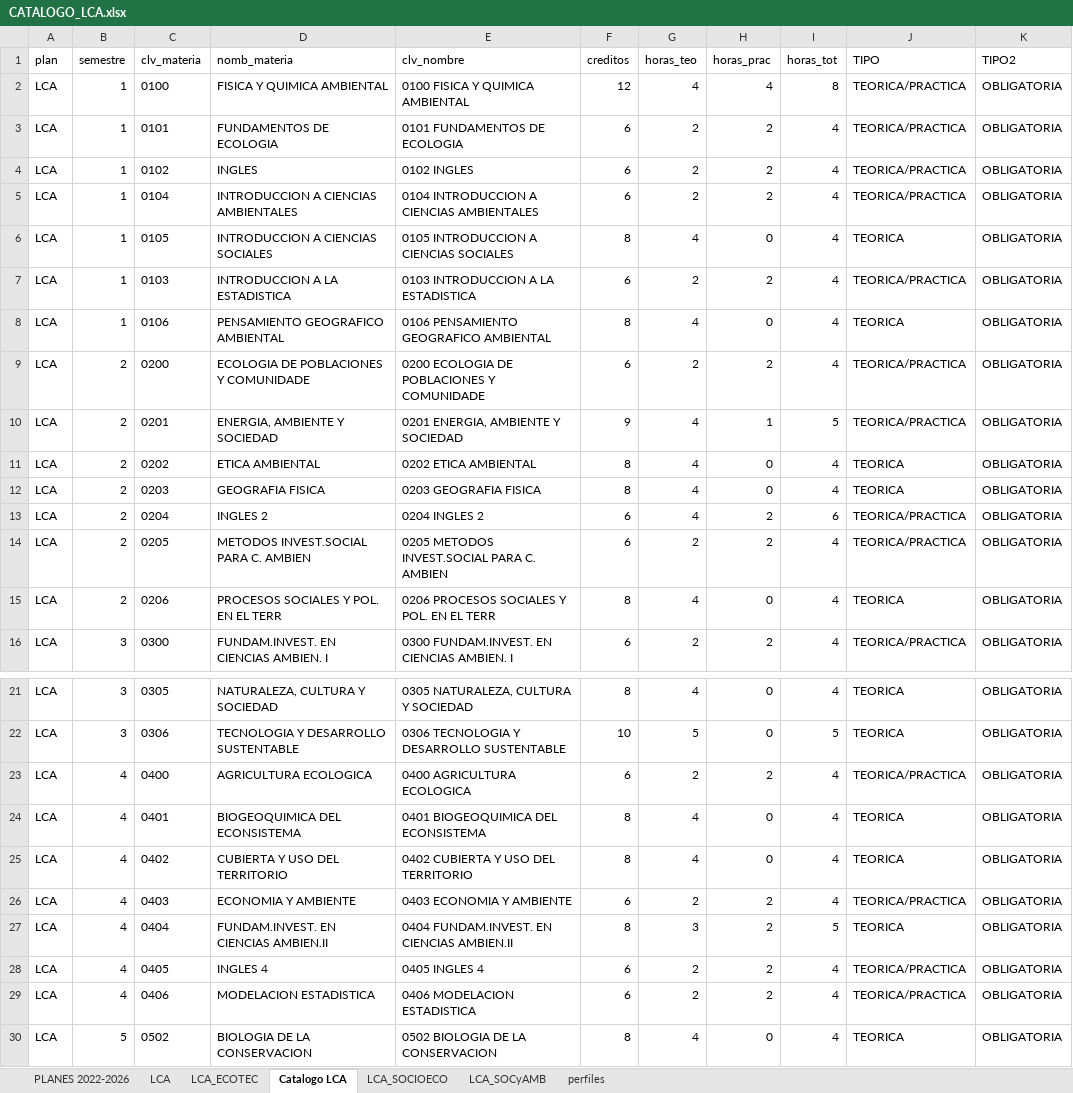
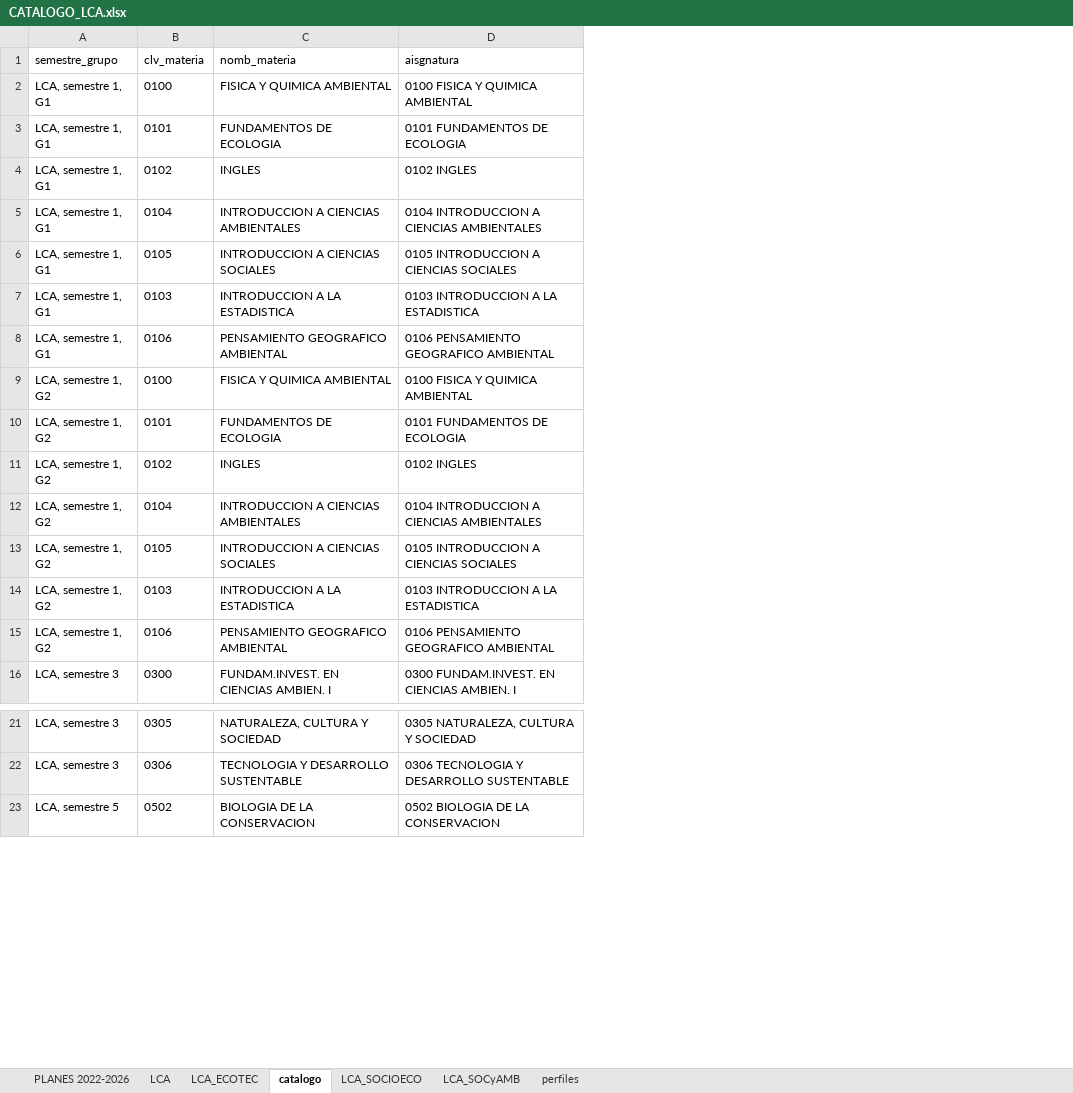
Before and after one commit to edlinguerra/rubrica_ENES_Merida, an Excel workbook: data/CATALOGO_LCA.xlsx, sheet catalogo, drawn as a sheet; only a part is shown, gaps mark what is left out; values as stored, in another font and other column widths than the file's, no borders; removed rows and columns are numbered as before the commit, all else as after; the diff covers the shown part only; the diff names each change by its address in the sheet, - before the commit and + after, or states it on an @@ line.

Commit message:
ajuste para desiertas

```diff
--- a/data/CATALOGO_LCA.xlsx (sheet catalogo)
+++ b/data/CATALOGO_LCA.xlsx (sheet catalogo)
-sheet tab: Catalogo LCA
+sheet tab: catalogo
-column A (plan), rows 2-8: all LCA; row 16: LCA; rows 21-22: LCA | LCA; row 30: LCA
-column B (semestre), rows 2-8: all 1; row 16: 3; rows 21-22: 3 | 3; row 30: 5
+column A (semestre_grupo), rows 2-8: all LCA, semestre 1, G1; row 16: LCA, semestre 3; rows 21-23: LCA, semestre 3 | LCA, semestre 3 | LCA, semestre 5
-column F (creditos), rows 2-8: 12 | 6 | 6 | 6 | 8 | 6 | 8; row 16: 6; rows 21-22: 8 | 10; row 30: 8
-column G (horas_teo), rows 2-8: 4 | 2 | 2 | 2 | 4 | 2 | 4; row 16: 2; rows 21-22: 4 | 5; row 30: 4
-column H (horas_prac), rows 2-8: 4 | 2 | 2 | 2 | 0 | 2 | 0; row 16: 2; rows 21-22: 0 | 0; row 30: 0
-column I (horas_tot), rows 2-8: 8 | 4 | 4 | 4 | 4 | 4 | 4; row 16: 4; rows 21-22: 4 | 5; row 30: 4
-column J (TIPO), rows 2-8: TEORICA/PRACTICA | TEORICA/PRACTICA | TEORICA/PRACTICA | TEORICA/PRACTICA | TEORICA | TEORICA/PRACTICA | TEORICA; row 16: TEORICA/PRACTICA; rows 21-22: TEORICA | TEORICA; row 30: TEORICA
-column K (TIPO2), rows 2-8: all OBLIGATORIA; row 16: OBLIGATORIA; rows 21-22: OBLIGATORIA | OBLIGATORIA; row 30: OBLIGATORIA
-D1: clv_nombre
+D1: aisgnatura
-row 9: LCA | 2 | 0200 | ECOLOGIA DE POBLACIONES Y COMUNIDADE | 0200 ECOLOGIA DE POBLACIONES Y COMUNIDADE | 6 | 2 | 2 | 4 | TEORICA/PRACTICA | OBLIGATORIA
-row 10: LCA | 2 | 0201 | ENERGIA, AMBIENTE Y SOCIEDAD | 0201 ENERGIA, AMBIENTE Y SOCIEDAD | 9 | 4 | 1 | 5 | TEORICA/PRACTICA | OBLIGATORIA
-row 11: LCA | 2 | 0202 | ETICA AMBIENTAL | 0202 ETICA AMBIENTAL | 8 | 4 | 0 | 4 | TEORICA | OBLIGATORIA
-row 12: LCA | 2 | 0203 | GEOGRAFIA FISICA | 0203 GEOGRAFIA FISICA | 8 | 4 | 0 | 4 | TEORICA | OBLIGATORIA
-row 13: LCA | 2 | 0204 | INGLES 2 | 0204 INGLES 2 | 6 | 4 | 2 | 6 | TEORICA/PRACTICA | OBLIGATORIA
-row 14: LCA | 2 | 0205 | METODOS INVEST.SOCIAL PARA C. AMBIEN | 0205 METODOS INVEST.SOCIAL PARA C. AMBIEN | 6 | 2 | 2 | 4 | TEORICA/PRACTICA | OBLIGATORIA
-row 15: LCA | 2 | 0206 | PROCESOS SOCIALES Y POL. EN EL TERR | 0206 PROCESOS SOCIALES Y POL. EN EL TERR | 8 | 4 | 0 | 4 | TEORICA | OBLIGATORIA
+row 9: LCA, semestre 1, G2 | 0100 | FISICA Y QUIMICA AMBIENTAL | 0100 FISICA Y QUIMICA AMBIENTAL
+row 10: LCA, semestre 1, G2 | 0101 | FUNDAMENTOS DE ECOLOGIA | 0101 FUNDAMENTOS DE ECOLOGIA
+row 11: LCA, semestre 1, G2 | 0102 | INGLES | 0102 INGLES
+row 12: LCA, semestre 1, G2 | 0104 | INTRODUCCION A CIENCIAS AMBIENTALES | 0104 INTRODUCCION A CIENCIAS AMBIENTALES
+row 13: LCA, semestre 1, G2 | 0105 | INTRODUCCION A CIENCIAS SOCIALES | 0105 INTRODUCCION A CIENCIAS SOCIALES
+row 14: LCA, semestre 1, G2 | 0103 | INTRODUCCION A LA ESTADISTICA | 0103 INTRODUCCION A LA ESTADISTICA
+row 15: LCA, semestre 1, G2 | 0106 | PENSAMIENTO GEOGRAFICO AMBIENTAL | 0106 PENSAMIENTO GEOGRAFICO AMBIENTAL
-row 23: LCA | 4 | 0400 | AGRICULTURA ECOLOGICA | 0400 AGRICULTURA ECOLOGICA | 6 | 2 | 2 | 4 | TEORICA/PRACTICA | OBLIGATORIA
-row 24: LCA | 4 | 0401 | BIOGEOQUIMICA DEL ECONSISTEMA | 0401 BIOGEOQUIMICA DEL ECONSISTEMA | 8 | 4 | 0 | 4 | TEORICA | OBLIGATORIA
-row 25: LCA | 4 | 0402 | CUBIERTA Y USO DEL TERRITORIO | 0402 CUBIERTA Y USO DEL TERRITORIO | 8 | 4 | 0 | 4 | TEORICA | OBLIGATORIA
-row 26: LCA | 4 | 0403 | ECONOMIA Y AMBIENTE | 0403 ECONOMIA Y AMBIENTE | 6 | 2 | 2 | 4 | TEORICA/PRACTICA | OBLIGATORIA
-row 27: LCA | 4 | 0404 | FUNDAM.INVEST. EN CIENCIAS AMBIEN.II | 0404 FUNDAM.INVEST. EN CIENCIAS AMBIEN.II | 8 | 3 | 2 | 5 | TEORICA | OBLIGATORIA
-row 28: LCA | 4 | 0405 | INGLES 4 | 0405 INGLES 4 | 6 | 2 | 2 | 4 | TEORICA/PRACTICA | OBLIGATORIA
-row 29: LCA | 4 | 0406 | MODELACION ESTADISTICA | 0406 MODELACION ESTADISTICA | 6 | 2 | 2 | 4 | TEORICA/PRACTICA | OBLIGATORIA
```
Also changed, not shown: 10 removed rows elsewhere in this sheet, formulas that keep their value, 1 other file.
